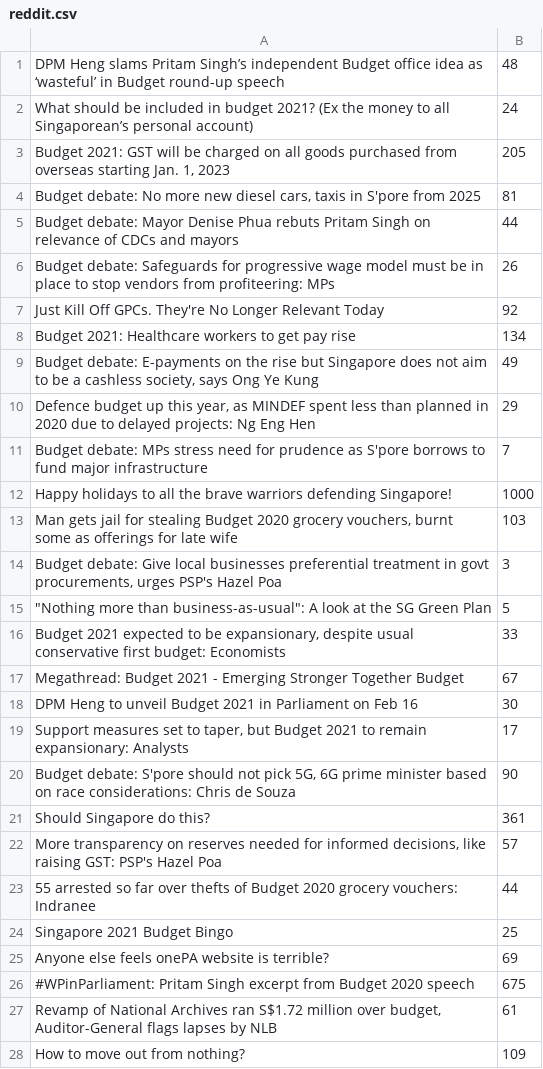
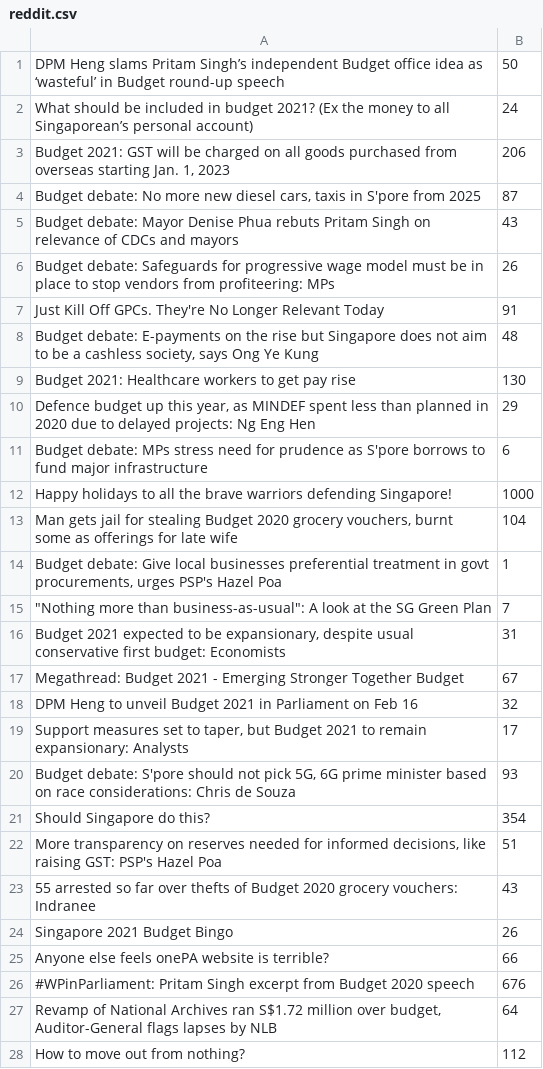
Before and after one commit to yxchia98/spooder, a CSV file: Spooder/reddit.csv, drawn as a sheet; only a part is shown; the diff covers the shown part only.

```diff
--- a/Spooder/reddit.csv
+++ b/Spooder/reddit.csv
@@ -1,28 +1,28 @@
-DPM Heng slams Pritam Singh’s independent Budget office idea as ‘wasteful’ in Budget round-up speech,48
+DPM Heng slams Pritam Singh’s independent Budget office idea as ‘wasteful’ in Budget round-up speech,50
 What should be included in budget 2021? (Ex the money to all Singaporean’s personal account),24
-"Budget 2021: GST will be charged on all goods purchased from overseas starting Jan. 1, 2023",205
-"Budget debate: No more new diesel cars, taxis in S'pore from 2025",81
-Budget debate: Mayor Denise Phua rebuts Pritam Singh on relevance of CDCs and mayors,44
+"Budget 2021: GST will be charged on all goods purchased from overseas starting Jan. 1, 2023",206
+"Budget debate: No more new diesel cars, taxis in S'pore from 2025",87
+Budget debate: Mayor Denise Phua rebuts Pritam Singh on relevance of CDCs and mayors,43
 Budget debate: Safeguards for progressive wage model must be in place to stop vendors from profiteering: MPs,26
-Just Kill Off GPCs. They're No Longer Relevant Today,92
-Budget 2021: Healthcare workers to get pay rise,134
-"Budget debate: E-payments on the rise but Singapore does not aim to be a cashless society, says Ong Ye Kung",49
+Just Kill Off GPCs. They're No Longer Relevant Today,91
+"Budget debate: E-payments on the rise but Singapore does not aim to be a cashless society, says Ong Ye Kung",48
+Budget 2021: Healthcare workers to get pay rise,130
 "Defence budget up this year, as MINDEF spent less than planned in 2020 due to delayed projects: Ng Eng Hen",29
-Budget debate: MPs stress need for prudence as S'pore borrows to fund major infrastructure,7
+Budget debate: MPs stress need for prudence as S'pore borrows to fund major infrastructure,6
 Happy holidays to all the brave warriors defending Singapore!,1000
-"Man gets jail for stealing Budget 2020 grocery vouchers, burnt some as offerings for late wife",103
-"Budget debate: Give local businesses preferential treatment in govt procurements, urges PSP's Hazel Poa",3
-"""Nothing more than business-as-usual"": A look at the SG Green Plan",5
-"Budget 2021 expected to be expansionary, despite usual conservative first budget: Economists",33
+"Man gets jail for stealing Budget 2020 grocery vouchers, burnt some as offerings for late wife",104
+"Budget debate: Give local businesses preferential treatment in govt procurements, urges PSP's Hazel Poa",1
+"""Nothing more than business-as-usual"": A look at the SG Green Plan",7
+"Budget 2021 expected to be expansionary, despite usual conservative first budget: Economists",31
 Megathread: Budget 2021 - Emerging Stronger Together Budget,67
-DPM Heng to unveil Budget 2021 in Parliament on Feb 16,30
+DPM Heng to unveil Budget 2021 in Parliament on Feb 16,32
 "Support measures set to taper, but Budget 2021 to remain expansionary: Analysts",17
-"Budget debate: S'pore should not pick 5G, 6G prime minister based on race considerations: Chris de Souza",90
-Should Singapore do this?,361
-"More transparency on reserves needed for informed decisions, like raising GST: PSP's Hazel Poa",57
-55 arrested so far over thefts of Budget 2020 grocery vouchers: Indranee,44
-Singapore 2021 Budget Bingo,25
-Anyone else feels onePA website is terrible?,69
-#WPinParliament: Pritam Singh excerpt from Budget 2020 speech,675
-"Revamp of National Archives ran S$1.72 million over budget, Auditor-General flags lapses by NLB",61
-How to move out from nothing?,109
+"Budget debate: S'pore should not pick 5G, 6G prime minister based on race considerations: Chris de Souza",93
+Should Singapore do this?,354
+"More transparency on reserves needed for informed decisions, like raising GST: PSP's Hazel Poa",51
+55 arrested so far over thefts of Budget 2020 grocery vouchers: Indranee,43
+Singapore 2021 Budget Bingo,26
+Anyone else feels onePA website is terrible?,66
+#WPinParliament: Pritam Singh excerpt from Budget 2020 speech,676
+"Revamp of National Archives ran S$1.72 million over budget, Auditor-General flags lapses by NLB",64
+How to move out from nothing?,112
```
Also changed, not shown: 26 added rows, 1 removed row and 16 edited cells elsewhere in this file, 7 other files.
